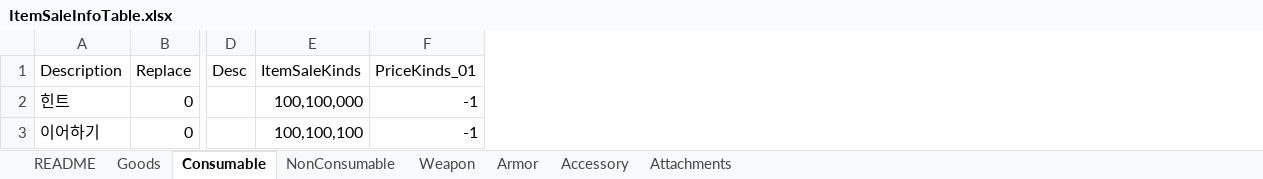
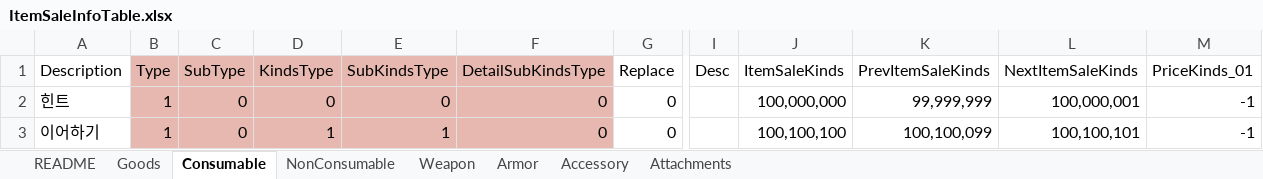
Before and after one commit to devmodle/0300000001.module_unitypackages, an Excel workbook: Templates/Tables/SaleInfo/ItemSaleInfoTable.xlsx, sheet Consumable, drawn as a sheet; only a part is shown, gaps mark what is left out; values as stored, in another font and other column widths than the file's, no borders; charts and pictures not drawn; addresses are those after the commit; the diff names each change by its address in the sheet, - before the commit and + after, or states it on an @@ line.

```diff
--- a/Templates/Tables/SaleInfo/ItemSaleInfoTable.xlsx (sheet Consumable)
+++ b/Templates/Tables/SaleInfo/ItemSaleInfoTable.xlsx (sheet Consumable)
+column B (Type), rows 2-3: 1 | 1
+column C (SubType), rows 2-3: 0 | 0
+column D (KindsType), rows 2-3: 0 | 1
+column E (SubKindsType), rows 2-3: 0 | 1
+column F (DetailSubKindsType), rows 2-3: 0 | 0
+column K (PrevItemSaleKinds), rows 2-3: 99,999,999 | 100,100,099
+column L (NextItemSaleKinds), rows 2-3: 100,000,001 | 100,100,101
-J2 (ItemSaleKinds): 100,100,000
+J2 (ItemSaleKinds): 100,000,000
```
Also changed, not shown: sheet Goods, sheet NonConsumable, sheet Weapon, sheet Armor, sheet Accessory, sheet Attachments, 1 more sheet, formulas that keep their value, Templates/Tables/ItemInfo/ItemInfoTable.xlsx, Templates/Tables/ProductInfo/ProductInfoTable.xlsx, 29 other files.
